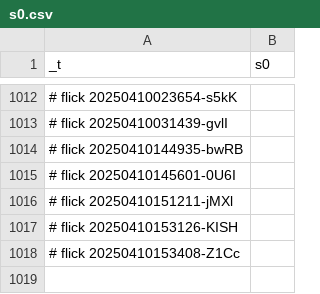
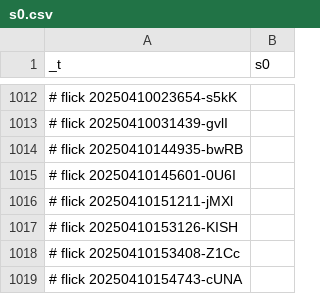
Before and after one commit to abikesa/phantom, a CSV file: kitabo/ensi/ukubona/donorcase/test4/assets/csv/s0.csv, drawn as a sheet; only a part is shown, gaps mark what is left out; the diff names each change by its address in the sheet, - before the commit and + after, or states it on an @@ line.

Commit message:
kitabo/ensi/ukubona/donorcase/test4/assets/csv/s0.csv

```diff
--- a/kitabo/ensi/ukubona/donorcase/test4/assets/csv/s0.csv
+++ b/kitabo/ensi/ukubona/donorcase/test4/assets/csv/s0.csv
+row 1019: # flick 20250410154743-cUNA
```
